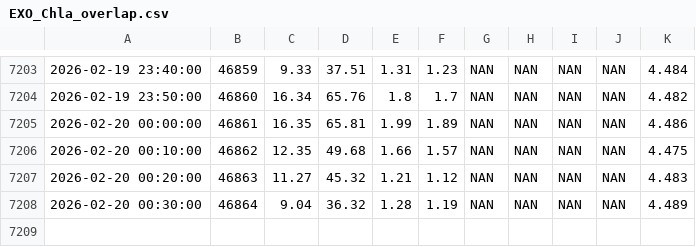
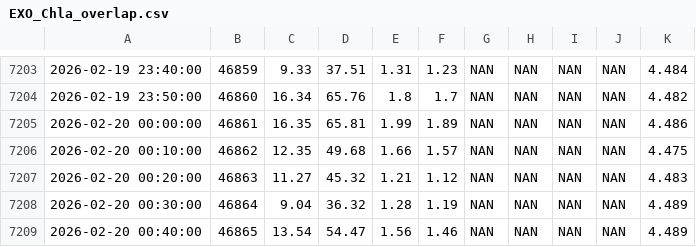
Before and after one commit to FLARE-forecast/FCRE-data, a CSV file: EXO_Chla_overlap.csv, drawn as a sheet; only a part is shown, gaps mark what is left out; the diff names each change by its address in the sheet, - before the commit and + after, or states it on an @@ line.

```diff
--- a/EXO_Chla_overlap.csv
+++ b/EXO_Chla_overlap.csv
+row 7209: 2026-02-20 00:40:00 | 46865 | 13.54 | 54.47 | 1.56 | 1.46 | NAN | NAN | NAN | NAN | 4.489
```
Also changed, not shown: 1 other file.
